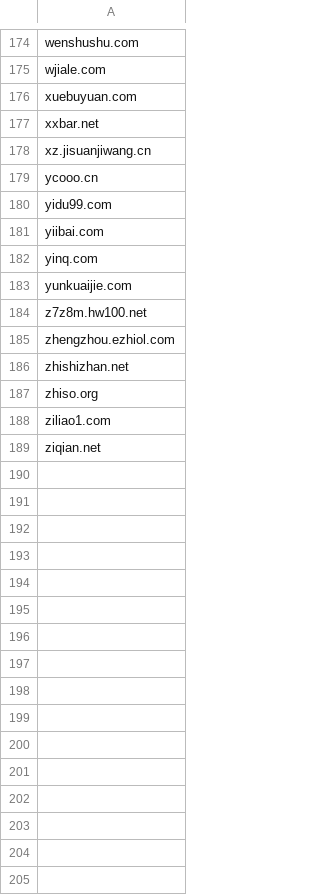
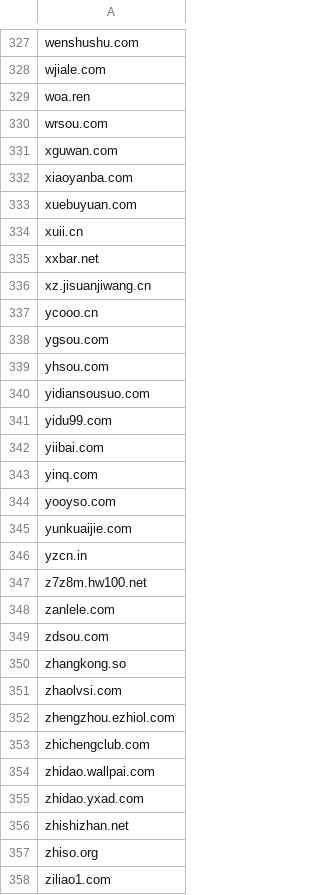
Before and after one commit to Feiox/useless-websites, a CSV file: domains.csv, drawn as a sheet; only a part is shown, gaps mark what is left out; the shorter side is filled out with more unchanged rows; the diff covers the shown part only.

```diff
--- a/domains.csv
+++ b/domains.csv
@@ -175,3 +328,8 @@ wenshushu.com
 wjiale.com
+woa.ren
+wrsou.com
+xguwan.com
+xiaoyanba.com
 xuebuyuan.com
+xuii.cn
 xxbar.net
@@ -179,2 +337,5 @@ xz.jisuanjiwang.cn
 ycooo.cn
+ygsou.com
+yhsou.com
+yidiansousuo.com
 yidu99.com
@@ -182,5 +343,14 @@ yiibai.com
 yinq.com
+yooyso.com
 yunkuaijie.com
+yzcn.in
 z7z8m.hw100.net
+zanlele.com
+zdsou.com
+zhangkong.so
+zhaolvsi.com
 zhengzhou.ezhiol.com
+zhichengclub.com
+zhidao.wallpai.com
+zhidao.yxad.com
 zhishizhan.net
```
Also changed, not shown: 154 added rows elsewhere in this file, 1 other file.
